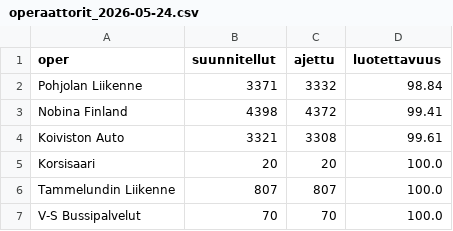
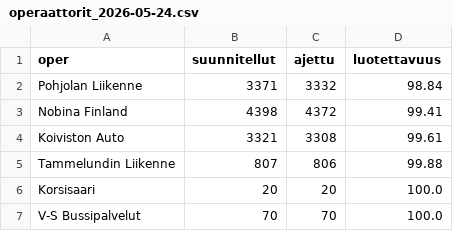
Before and after one commit to villeuusirauva-create/hsl-luotettavuus, a CSV file: tulokset/operaattorit_2026-05-24.csv, drawn as a sheet.

```diff
--- a/tulokset/operaattorit_2026-05-24.csv
+++ b/tulokset/operaattorit_2026-05-24.csv
@@ -4,4 +4,4 @@ Nobina Finland,4398,4372,99.41
 Koiviston Auto,3321,3308,99.61
+Tammelundin Liikenne,807,806,99.88
 Korsisaari,20,20,100.0
-Tammelundin Liikenne,807,807,100.0
 V-S Bussipalvelut,70,70,100.0
```
Also changed, not shown: tulokset/linjat_2026-05-24.csv, tulokset/trendi.csv, 3 other files.
